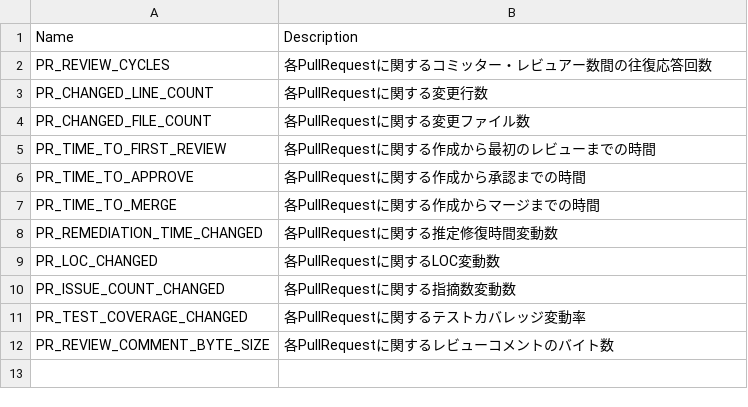
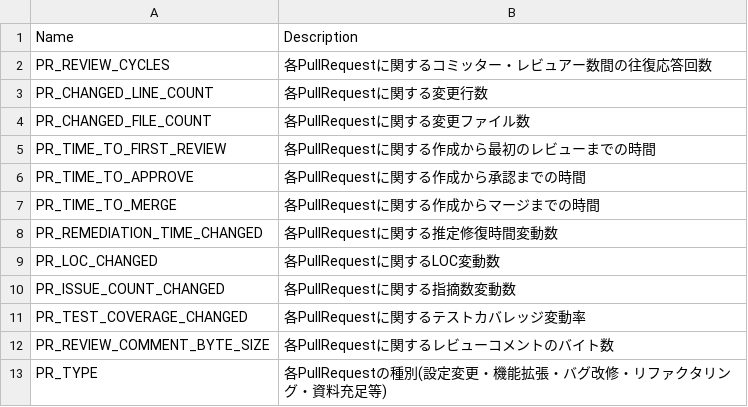
Before and after one commit to MichinaoShimizu/devmetrics, a TSV file: metrics/pullrequest.tsv, drawn as a sheet.

```diff
--- a/metrics/pullrequest.tsv
+++ b/metrics/pullrequest.tsv
@@ -12 +12,2 @@ PR_TEST_COVERAGE_CHANGED	各PullRequestに関するテストカバレッジ変
 PR_REVIEW_COMMENT_BYTE_SIZE	各PullRequestに関するレビューコメントのバイト数
+PR_TYPE	各PullRequestの種別(設定変更・機能拡張・バグ改修・リファクタリング・資料充足等)
```
Also changed, not shown: metrics/developer.tsv, metrics/pullrequests.tsv.
